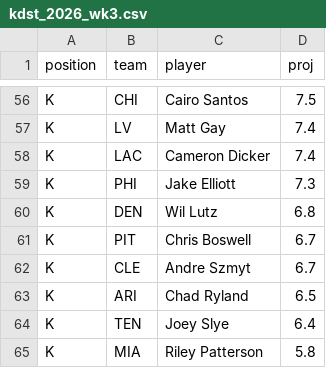
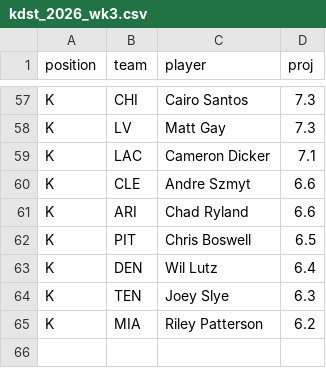
Before and after one commit to drburke-droid/NFL, a CSV file: data/kdst/kdst_2026_wk3.csv, drawn as a sheet; only a part is shown, gaps mark what is left out; removed rows and columns are numbered as before the commit, all else as after; the diff covers the shown part only; the diff names each change by its address in the sheet, - before the commit and + after, or states it on an @@ line.

```diff
--- a/data/kdst/kdst_2026_wk3.csv
+++ b/data/kdst/kdst_2026_wk3.csv
-D57 (proj): 7.5
+D57 (proj): 7.3
-D58 (proj): 7.4
+D58 (proj): 7.3
-D59 (proj): 7.4
+D59 (proj): 7.1
-row 59: K | PHI | Jake Elliott | 7.3
-row 60: K | DEN | Wil Lutz | 6.8
-row 61: K | PIT | Chris Boswell | 6.7
-D60 (proj): 6.7
+D60 (proj): 6.6
-D61 (proj): 6.5
+D61 (proj): 6.6
+row 62: K | PIT | Chris Boswell | 6.5
+row 63: K | DEN | Wil Lutz | 6.4
-D64 (proj): 6.4
+D64 (proj): 6.3
-D65 (proj): 5.8
+D65 (proj): 6.2
```
Also changed, not shown: 18 added rows, 17 removed rows, 1 moved row and 23 edited cells elsewhere in this file, 13 other files.
